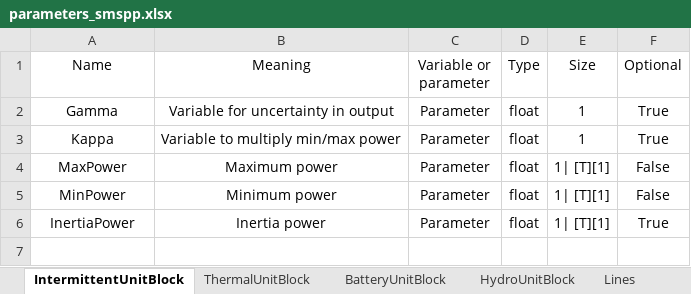
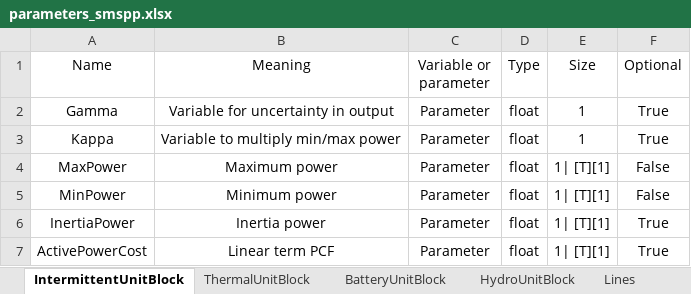
Before and after one commit to SPSUnipi/transformation_pypsa_smspp, an Excel workbook: data/parameters_smspp.xlsx, sheet IntermittentUnitBlock, drawn as a sheet; values as stored, in another font and other column widths than the file's, no borders; the diff names each change by its address in the sheet, - before the commit and + after, or states it on an @@ line.

```diff
--- a/data/parameters_smspp.xlsx (sheet IntermittentUnitBlock)
+++ b/data/parameters_smspp.xlsx (sheet IntermittentUnitBlock)
+row 7: ActivePowerCost | Linear term PCF | Parameter | float | 1| [T][1] | True
```
Also changed, not shown: data/components.xlsx, data/costs.xlsx, 4 other files.
